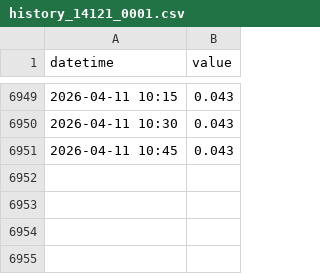
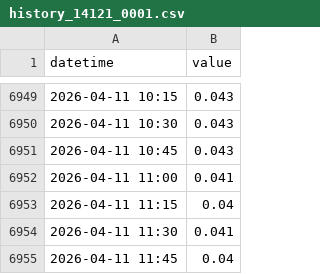
Before and after one commit to eeighgn-mountmellick/mountmeeick_bot, a CSV file: history_14121_0001.csv, drawn as a sheet; only a part is shown, gaps mark what is left out.

```diff
--- a/history_14121_0001.csv
+++ b/history_14121_0001.csv
@@ -6951 +6951,5 @@ datetime,value
 2026-04-11 10:45,0.043
+2026-04-11 11:00,0.041
+2026-04-11 11:15,0.04
+2026-04-11 11:30,0.041
+2026-04-11 11:45,0.04
```
Also changed, not shown: history_14120_0001.csv.
